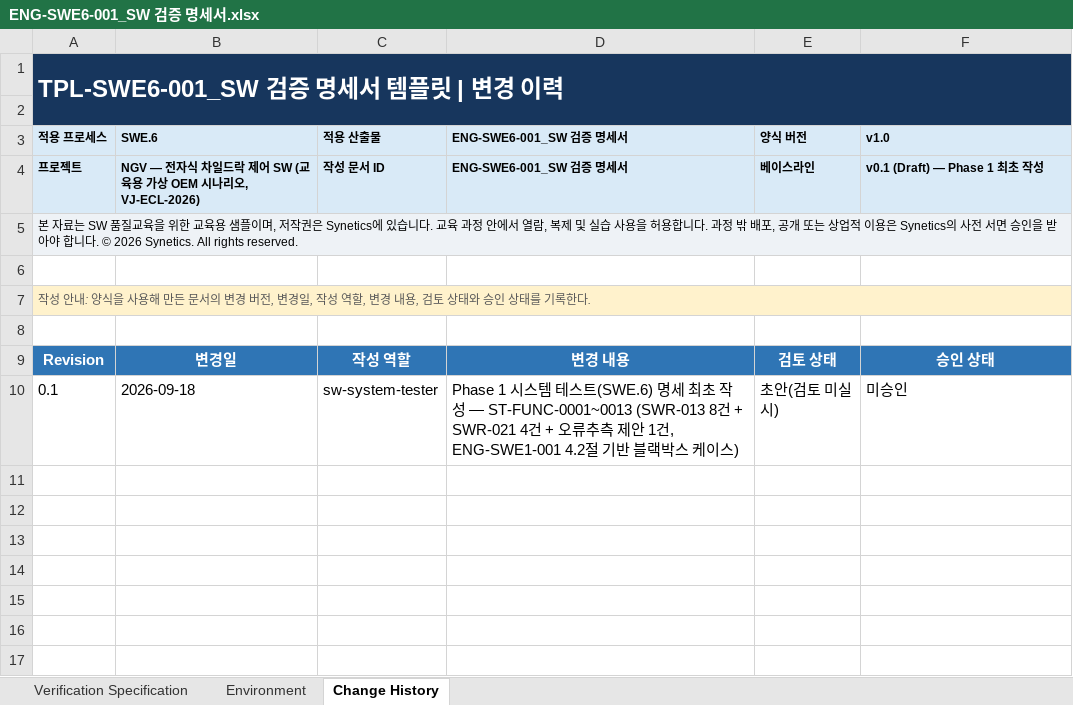
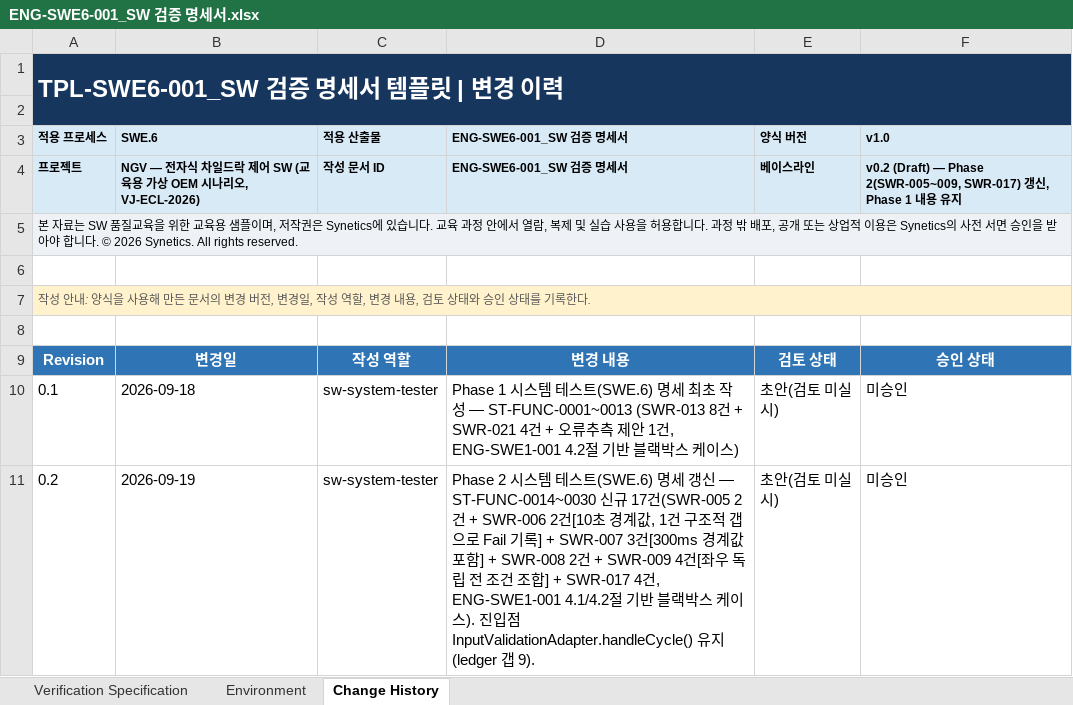
Before and after one commit to SyneticsCorp/NGV, an Excel workbook: Deliverables/Engineering/SoftwareVerification/ENG-SWE6-001_SW 검증 명세서.xlsx, sheet Change History, drawn as a sheet; values as stored, in another font and other column widths than the file's, no borders; table styles not drawn; the diff names each change by its address in the sheet, - before the commit and + after, or states it on an @@ line.

```diff
--- a/Deliverables/Engineering/SoftwareVerification/ENG-SWE6-001_SW 검증 명세서.xlsx (sheet Change History)
+++ b/Deliverables/Engineering/SoftwareVerification/ENG-SWE6-001_SW 검증 명세서.xlsx (sheet Change History)
-F4 (v1.0): v0.1 (Draft) — Phase 1 최초 작성
+F4 (v1.0): v0.2 (Draft) — Phase 2(SWR-005~009, SWR-017) 갱신, Phase 1 내용 유지
+row 11: 0.2 | 2026-09-19 | sw-system-tester | Phase 2 시스템 테스트(SWE.6) 명세 갱신 — ST-FUNC-0014~0030 신규 17건(SWR-005 2건 + SWR-006 2건[10초 경계값, 1건 구조적 갭으로 Fail 기록] + SWR-007 3건[300ms 경계값 포함] + SWR-008 2건 + SWR-009 4건[좌우 독립 전 조건 조합] + SWR-017 4건, ENG-SWE1-001 4.1/4.2절 기반 블랙박스 케이스). 진입점 InputValidationAdapter.handleCycle() 유지(ledger 갭 9). | 초안(검토 미실시) | 미승인
```
Also changed, not shown: sheet Verification Specification, sheet Environment, Deliverables/Engineering/SoftwareComponentVerificationAndIntegrationVerification/ENG-SWE5-002_SW 통합시험 케이스.xlsx, Deliverables/Engineering/SoftwareComponentVerificationAndIntegrationVerification/ENG-SWE5-003_SW 통합시험 결과서.xlsx, 36 other files.
